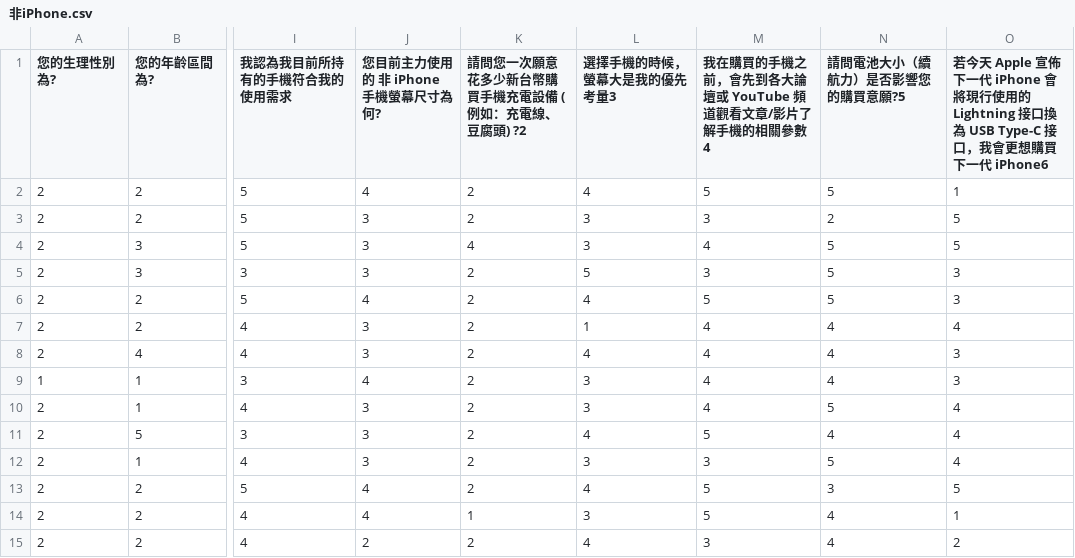
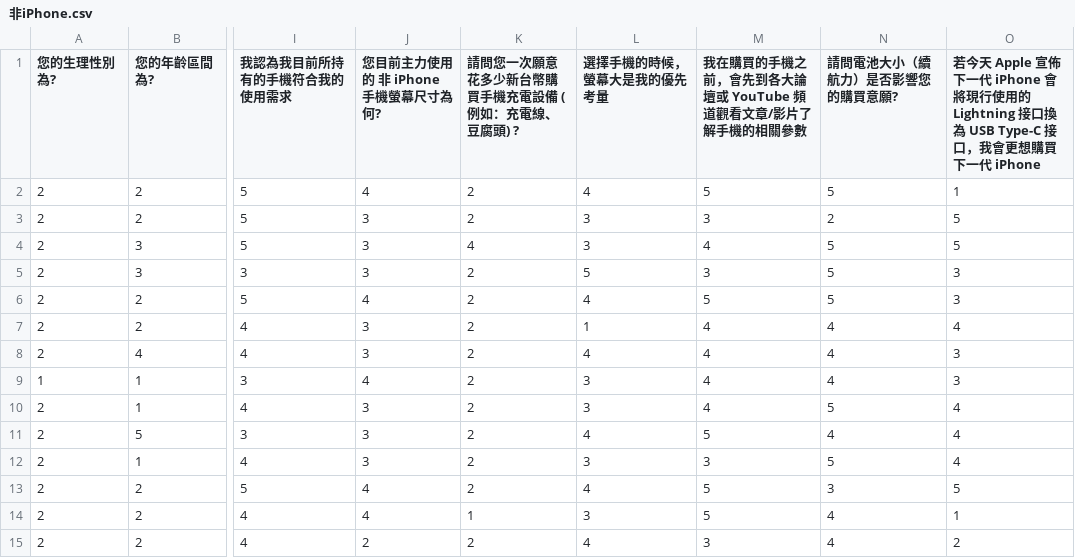
Before and after one commit to ming900518/ntpu-market-research-statistical-tool, a CSV file: 非iPhone.csv, drawn as a sheet; only a part is shown, gaps mark what is left out; the diff names each change by its address in the sheet, - before the commit and + after, or states it on an @@ line.

```diff
--- a/非iPhone.csv
+++ b/非iPhone.csv
-K1: 請問您一次願意花多少新台幣購買手機充電設備 (例如：充電線、豆腐頭) ?2
+K1: 請問您一次願意花多少新台幣購買手機充電設備 (例如：充電線、豆腐頭) ?
-L1: 選擇手機的時候，螢幕大是我的優先考量3
+L1: 選擇手機的時候，螢幕大是我的優先考量
-M1: …相關參數4
+M1: …相關參數
-N1: 請問電池大小（續航力）是否影響您的購買意願?5
+N1: 請問電池大小（續航力）是否影響您的購買意願?
-O1: …下一代 iPhone6
+O1: …下一代 iPhone
```
Also changed, not shown: 6 other files.
